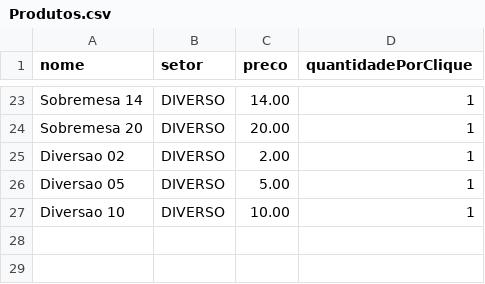
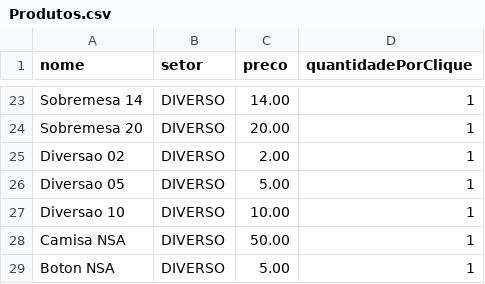
Before and after one commit to osseab/Quermesse, a CSV file: Produtos.csv, drawn as a sheet; only a part is shown, gaps mark what is left out; the diff names each change by its address in the sheet, - before the commit and + after, or states it on an @@ line.

Commit message:
Add new products to Produtos.csv

```diff
--- a/Produtos.csv
+++ b/Produtos.csv
+row 28: Camisa NSA | DIVERSO | 50.00 | 1
+row 29: Boton NSA | DIVERSO | 5.00 | 1
```
